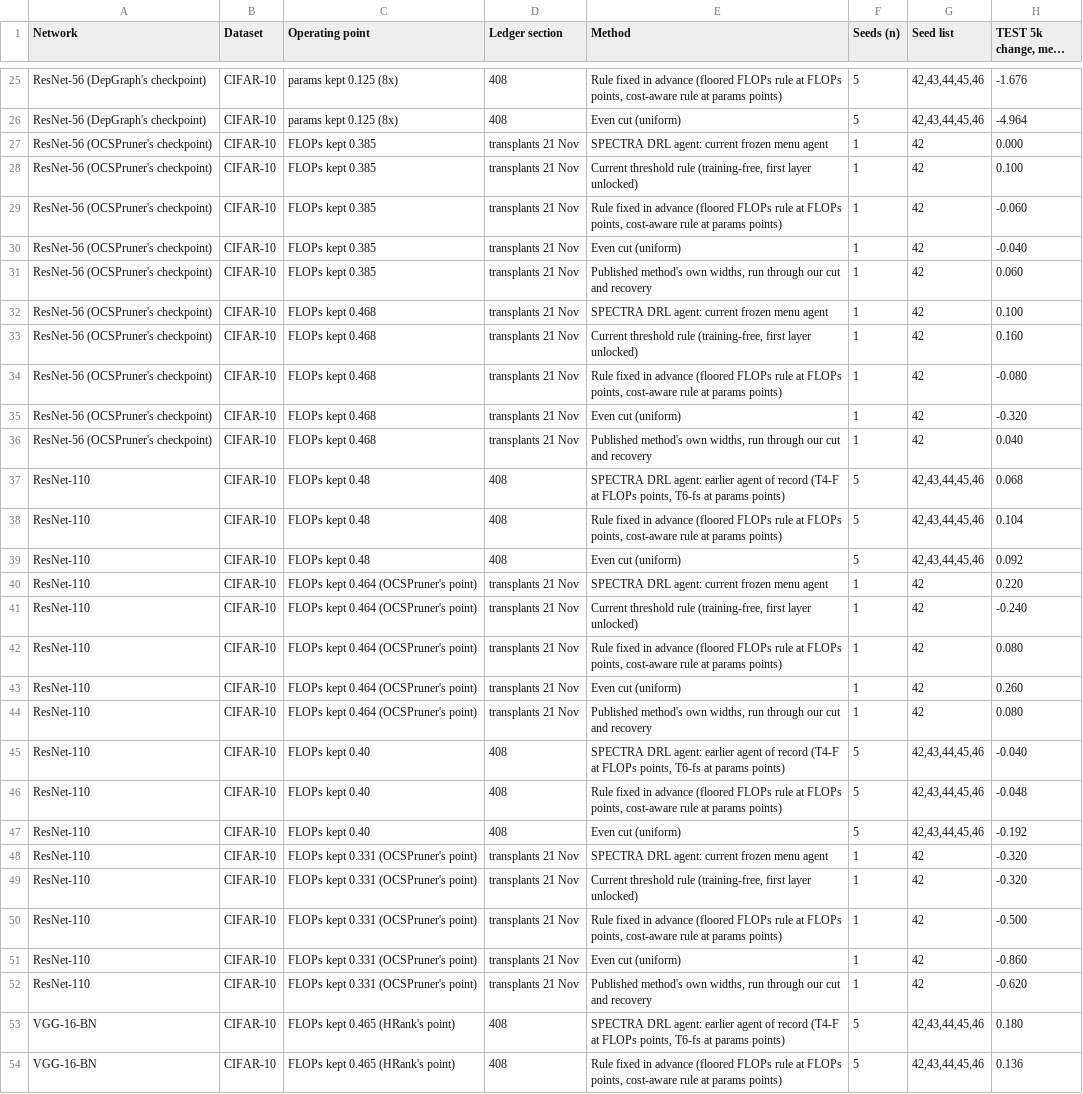
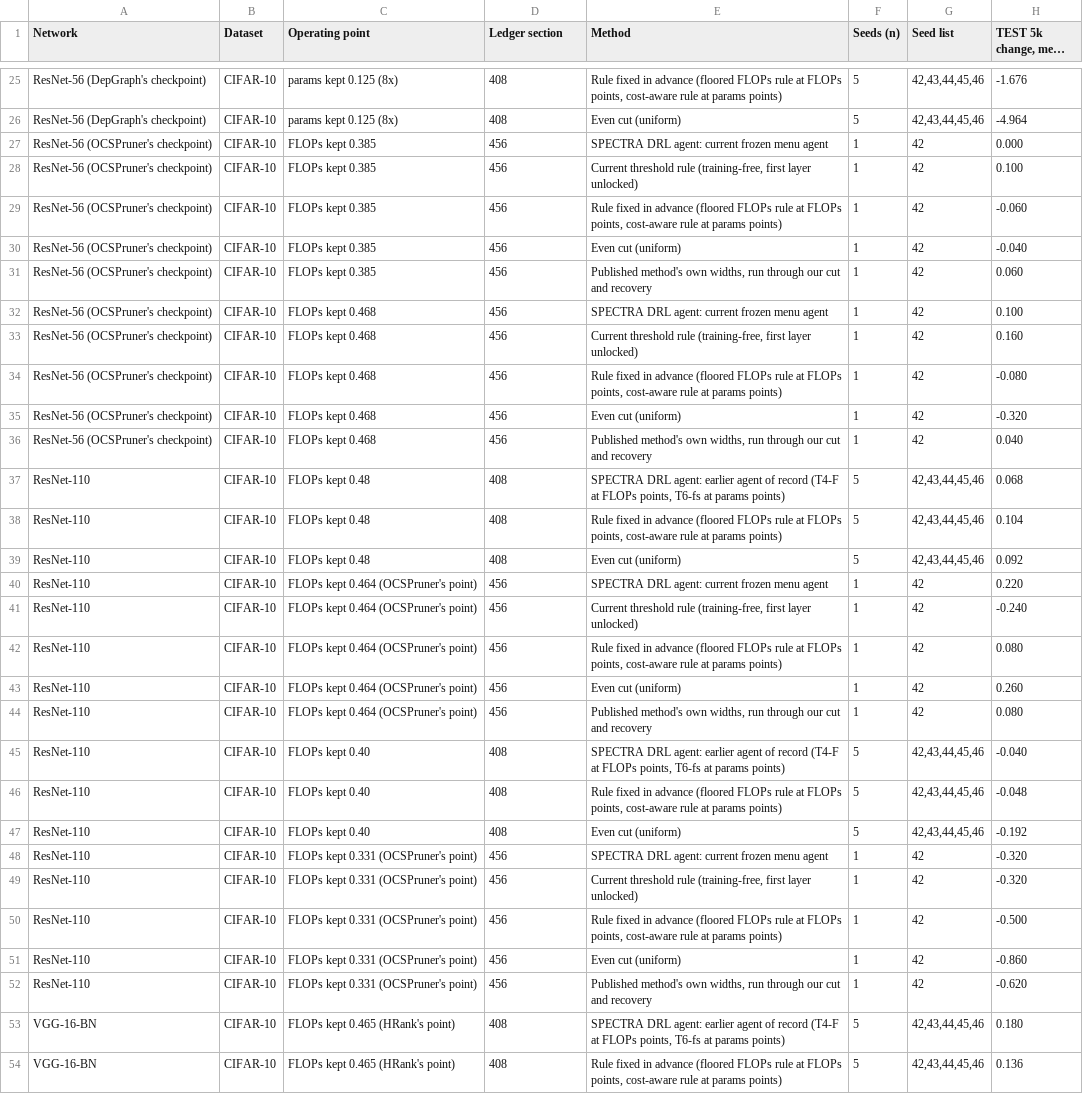
Before and after one commit to IdoParetsky/SPECTRA-CompressionAgent, a CSV file: docs/paper/tables/SPECTRA_results_summary_long_23NOV.csv, drawn as a sheet; only a part is shown, gaps mark what is left out; long unchanged cells end in …; the diff covers the shown part only; the diff names each change by its address in the sheet, - before the commit and + after, or states it on an @@ line.

```diff
--- a/docs/paper/tables/SPECTRA_results_summary_long_23NOV.csv
+++ b/docs/paper/tables/SPECTRA_results_summary_long_23NOV.csv
-D27:D36 (Ledger section): transplants 21 Nov
+D27:D36 (Ledger section): 456
-D40:D44 (Ledger section): transplants 21 Nov
+D40:D44 (Ledger section): 456
-D48:D52 (Ledger section): transplants 21 Nov
+D48:D52 (Ledger section): 456
```
Also changed, not shown: 38 edited cells elsewhere in this file, docs/paper/tables/SPECTRA_head_to_head_23NOV.csv, 3 other files.
